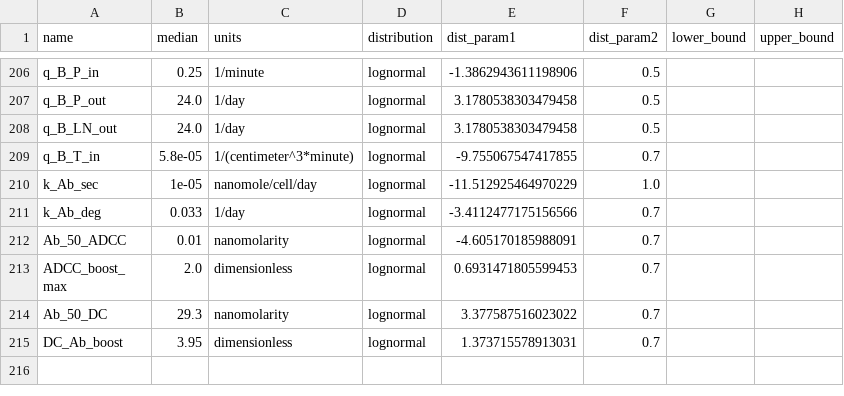
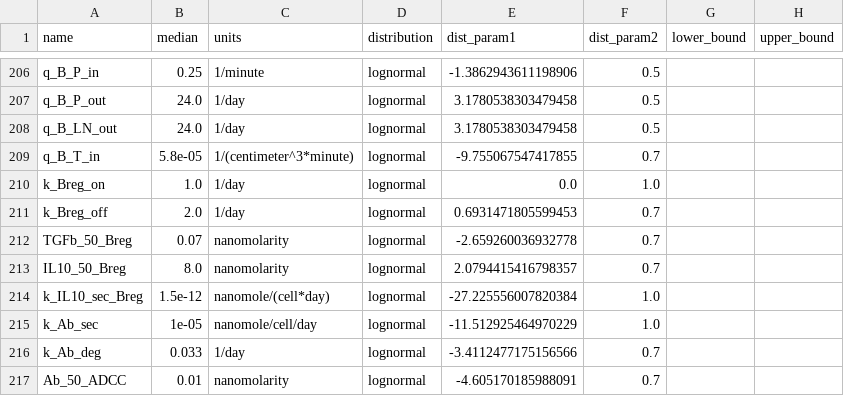
Before and after one commit to popellab/SPQSP_PDAC, a CSV file: qspio-pdac/parameters/pdac_priors.csv, drawn as a sheet; only a part is shown, gaps mark what is left out; the shorter side is filled out with more unchanged rows; the diff names each change by its address in the sheet, - before the commit and + after, or states it on an @@ line.

```diff
--- a/qspio-pdac/parameters/pdac_priors.csv
+++ b/qspio-pdac/parameters/pdac_priors.csv
+row 210: k_Breg_on | 1.0 | 1/day | lognormal | 0.0 | 1.0
+row 211: k_Breg_off | 2.0 | 1/day | lognormal | 0.6931471805599453 | 0.7
+row 212: TGFb_50_Breg | 0.07 | nanomolarity | lognormal | -2.659260036932778 | 0.7
+row 213: IL10_50_Breg | 8.0 | nanomolarity | lognormal | 2.0794415416798357 | 0.7
+row 214: k_IL10_sec_Breg | 1.5e-12 | nanomole/(cell*day) | lognormal | -27.225556007820384 | 1.0
```
Also changed, not shown: PDAC/sim/resource/pdac_abm_priors.csv, 55 other files.
